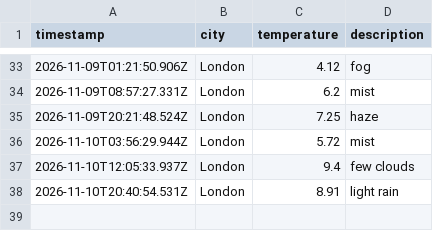
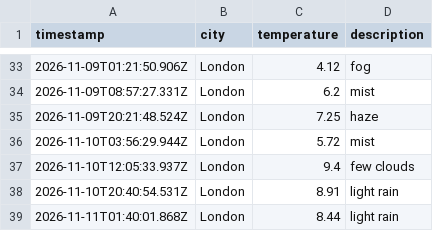
Before and after one commit to AnnaS120/weather_dataOps, a CSV file: data/weather_log.csv, drawn as a sheet; only a part is shown, gaps mark what is left out; the diff names each change by its address in the sheet, - before the commit and + after, or states it on an @@ line.

```diff
--- a/data/weather_log.csv
+++ b/data/weather_log.csv
+row 39: 2026-11-11T01:40:01.868Z | London | 8.44 | light rain
```
Also changed, not shown: 1 other file.
